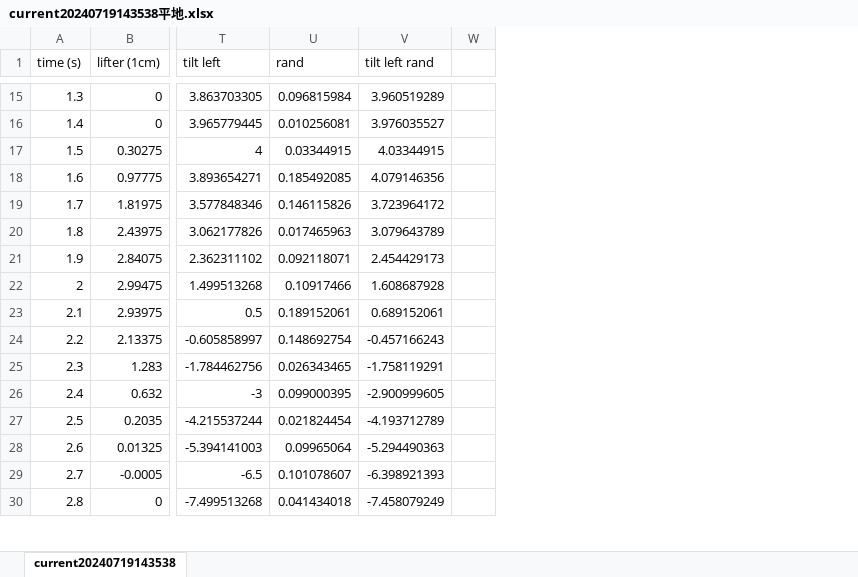
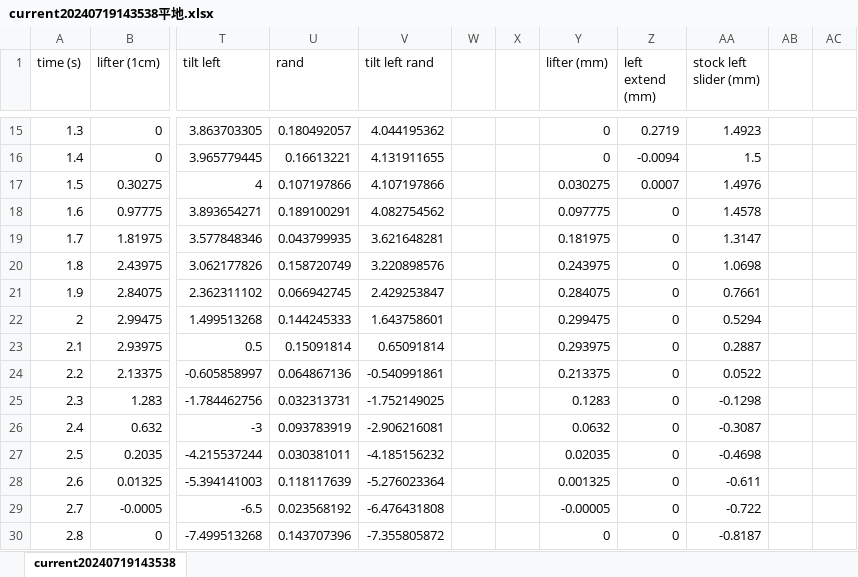
Before and after one commit to Small-Island/VRSJ2024, an Excel workbook: current20240719143538平地.xlsx, sheet current20240719143538, drawn as a sheet; only a part is shown, gaps mark what is left out; values as stored, in another font and other column widths than the file's, no borders; charts and pictures not drawn; the diff covers the shown part only; the diff names each change by its address in the sheet, - before the commit and + after, or states it on an @@ line.

```diff
--- a/current20240719143538平地.xlsx (sheet current20240719143538)
+++ b/current20240719143538平地.xlsx (sheet current20240719143538)
+column X, empty
+column Y (lifter (mm)), rows 15-30: 0 | 0 | 0.030275 | 0.097775 | 0.181975 | 0.243975 | 0.284075 | 0.299475 | 0.293975 | 0.213375 | 0.1283 | 0.0632 | 0.02035 | 0.001325 | -0.00005 | 0
+column Z (left extend (mm)), rows 15-30: 0.2719 | -0.0094 | 0.0007 | 0 | 0 | 0 | 0 | 0 | 0 | 0 | 0 | 0 | 0 | 0 | 0 | 0
+column AA (stock left slider (mm)), rows 15-30: 1.4923 | 1.5 | 1.4976 | 1.4578 | 1.3147 | 1.0698 | 0.7661 | 0.5294 | 0.2887 | 0.0522 | -0.1298 | -0.3087 | -0.4698 | -0.611 | -0.722 | -0.8187
+column AB, empty
+column AC, empty
-U15 (rand): 0.096815984
+U15 (rand): 0.180492057
-V15 (tilt left rand): 3.960519289
+V15 (tilt left rand): 4.044195362
-U16 (rand): 0.010256081
+U16 (rand): 0.16613221
-V16 (tilt left rand): 3.976035527
+V16 (tilt left rand): 4.131911655
-U17 (rand): 0.03344915
+U17 (rand): 0.107197866
-V17 (tilt left rand): 4.03344915
+V17 (tilt left rand): 4.107197866
-U18 (rand): 0.185492085
+U18 (rand): 0.189100291
-V18 (tilt left rand): 4.079146356
+V18 (tilt left rand): 4.082754562
-U19 (rand): 0.146115826
+U19 (rand): 0.043799935
-V19 (tilt left rand): 3.723964172
+V19 (tilt left rand): 3.621648281
-U20 (rand): 0.017465963
+U20 (rand): 0.158720749
-V20 (tilt left rand): 3.079643789
+V20 (tilt left rand): 3.220898576
-U21 (rand): 0.092118071
+U21 (rand): 0.066942745
-V21 (tilt left rand): 2.454429173
+V21 (tilt left rand): 2.429253847
-U22 (rand): 0.10917466
+U22 (rand): 0.144245333
-V22 (tilt left rand): 1.608687928
+V22 (tilt left rand): 1.643758601
-U23 (rand): 0.189152061
+U23 (rand): 0.15091814
-V23 (tilt left rand): 0.689152061
+V23 (tilt left rand): 0.65091814
-U24 (rand): 0.148692754
+U24 (rand): 0.064867136
-V24 (tilt left rand): -0.457166243
+V24 (tilt left rand): -0.540991861
-U25 (rand): 0.026343465
+U25 (rand): 0.032313731
-V25 (tilt left rand): -1.758119291
+V25 (tilt left rand): -1.752149025
-U26 (rand): 0.099000395
+U26 (rand): 0.093783919
-V26 (tilt left rand): -2.900999605
+V26 (tilt left rand): -2.906216081
-U27 (rand): 0.021824454
+U27 (rand): 0.030381011
-V27 (tilt left rand): -4.193712789
+V27 (tilt left rand): -4.185156232
-U28 (rand): 0.09965064
+U28 (rand): 0.118117639
-V28 (tilt left rand): -5.294490363
+V28 (tilt left rand): -5.276023364
-U29 (rand): 0.101078607
+U29 (rand): 0.023568192
-V29 (tilt left rand): -6.398921393
+V29 (tilt left rand): -6.476431808
-U30 (rand): 0.041434018
+U30 (rand): 0.143707396
-V30 (tilt left rand): -7.458079249
+V30 (tilt left rand): -7.355805872
```
Also changed, not shown: 2 added rows and 464 edited cells elsewhere in this sheet, charts or pictures, data.xlsx, 5 other files.
